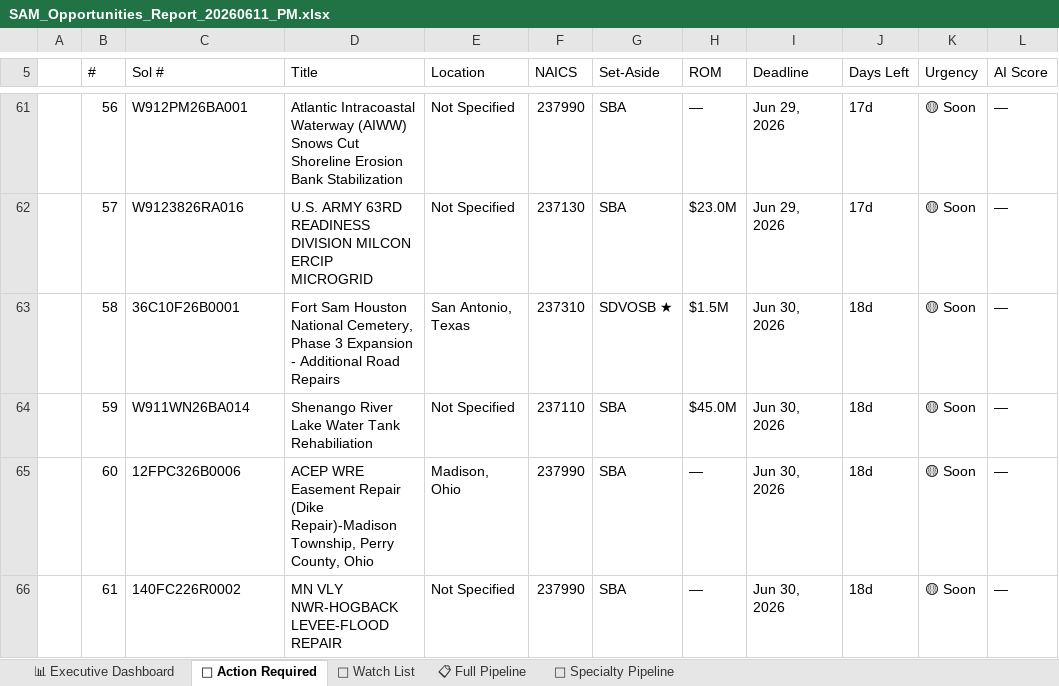
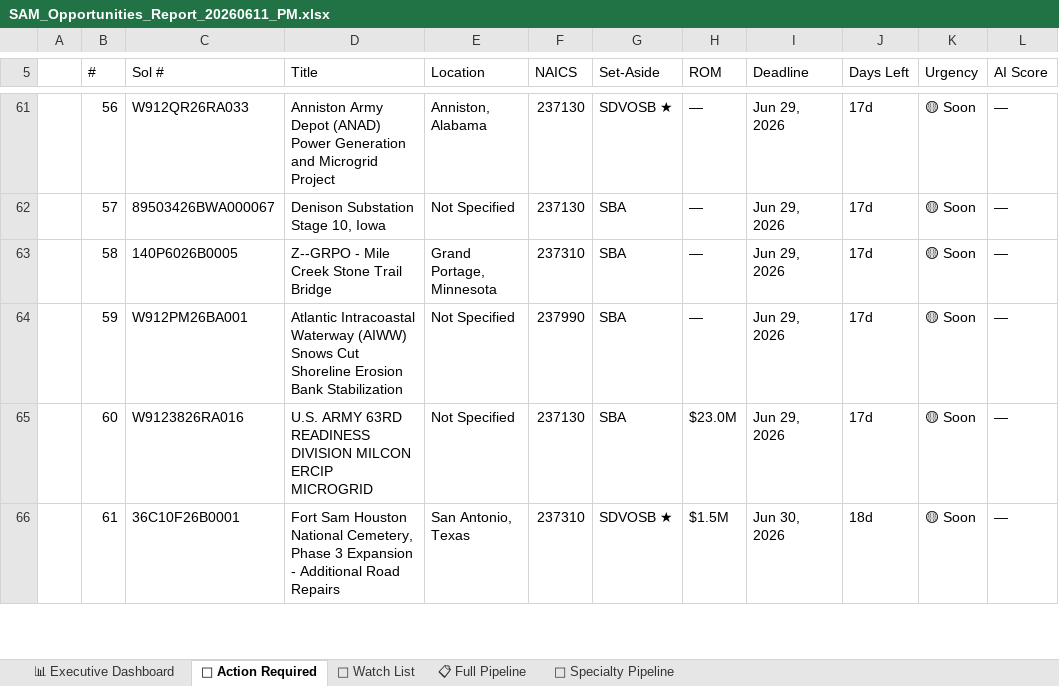
Before and after one commit to juliaopenclaw2026/syte-bd-pipeline, an Excel workbook: SAM_Opportunities_Report_20260611_PM.xlsx, sheet 🔴 Action Required, drawn as a sheet; only a part is shown, gaps mark what is left out; values as stored, in another font and other column widths than the file's, no cell formats; the diff covers the shown part only; the diff names each change by its address in the sheet, - before the commit and + after, or states it on an @@ line.

```diff
--- a/SAM_Opportunities_Report_20260611_PM.xlsx (sheet 🔴 Action Required)
+++ b/SAM_Opportunities_Report_20260611_PM.xlsx (sheet 🔴 Action Required)
-C61 (Sol #): W912PM26BA001
+C61 (Sol #): W912QR26RA033
-D61 (Title): Atlantic Intracoastal Waterway (AIWW) Snows Cut Shoreline Erosion Bank Stabilization
+D61 (Title): Anniston Army Depot (ANAD) Power Generation and Microgrid Project
-E61 (Location): Not Specified
+E61 (Location): Anniston, Alabama
-F61 (NAICS): 237990
+F61 (NAICS): 237130
-G61 (Set-Aside): SBA
+G61 (Set-Aside): SDVOSB ★
-C62 (Sol #): W9123826RA016
+C62 (Sol #): 89503426BWA000067
-D62 (Title): U.S. ARMY 63RD READINESS DIVISION MILCON ERCIP MICROGRID
+D62 (Title): Denison Substation Stage 10, Iowa
-H62 (ROM): $23.0M
+H62 (ROM): —
-C63 (Sol #): 36C10F26B0001
+C63 (Sol #): 140P6026B0005
-D63 (Title): Fort Sam Houston National Cemetery, Phase 3 Expansion - Additional Road Repairs
+D63 (Title): Z--GRPO - Mile Creek Stone Trail Bridge
-E63 (Location): San Antonio, Texas
+E63 (Location): Grand Portage, Minnesota
-G63 (Set-Aside): SDVOSB ★
+G63 (Set-Aside): SBA
-H63 (ROM): $1.5M
+H63 (ROM): —
-I63:I65 (Deadline): Jun 30, 2026
+I63:I65 (Deadline): Jun 29, 2026
-J63:J65 (Days Left): 18d
+J63:J65 (Days Left): 17d
-C64 (Sol #): W911WN26BA014
+C64 (Sol #): W912PM26BA001
-D64 (Title): Shenango River Lake Water Tank Rehabiliation
+D64 (Title): Atlantic Intracoastal Waterway (AIWW) Snows Cut Shoreline Erosion Bank Stabilization
-F64 (NAICS): 237110
+F64 (NAICS): 237990
-H64 (ROM): $45.0M
+H64 (ROM): —
-C65 (Sol #): 12FPC326B0006
+C65 (Sol #): W9123826RA016
-D65 (Title): ACEP WRE Easement Repair (Dike Repair)-Madison Township, Perry County, Ohio
+D65 (Title): U.S. ARMY 63RD READINESS DIVISION MILCON ERCIP MICROGRID
-E65 (Location): Madison, Ohio
+E65 (Location): Not Specified
-F65 (NAICS): 237990
+F65 (NAICS): 237130
-H65 (ROM): —
+H65 (ROM): $23.0M
-C66 (Sol #): 140FC226R0002
+C66 (Sol #): 36C10F26B0001
-D66 (Title): MN VLY NWR-HOGBACK LEVEE-FLOOD REPAIR
+D66 (Title): Fort Sam Houston National Cemetery, Phase 3 Expansion - Additional Road Repairs
-E66 (Location): Not Specified
+E66 (Location): San Antonio, Texas
-F66 (NAICS): 237990
+F66 (NAICS): 237310
-G66 (Set-Aside): SBA
+G66 (Set-Aside): SDVOSB ★
-H66 (ROM): —
+H66 (ROM): $1.5M
```
Also changed, not shown: 3 added rows and 275 edited cells elsewhere in this sheet, sheet 📋 Full Pipeline, sheet 🔧 Specialty Pipeline, sheet 📊 Executive Dashboard, sheet 👀 Watch List, cell formats, 4 other files.
